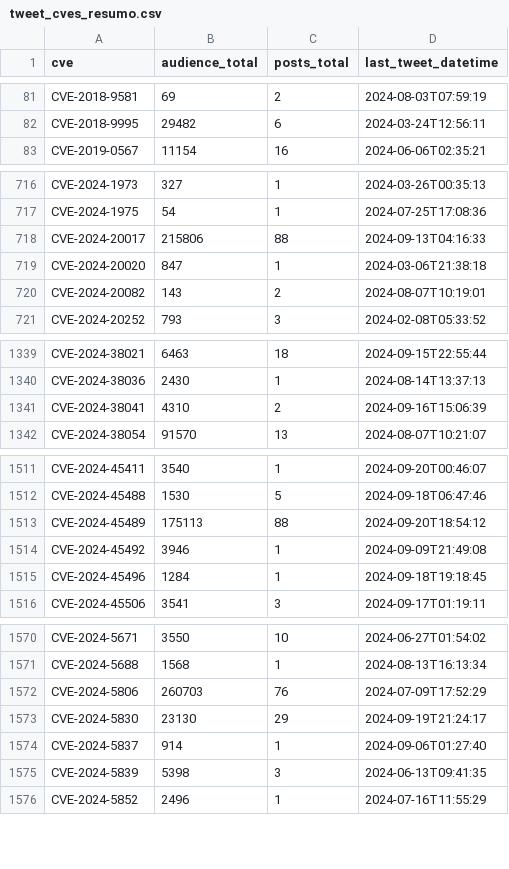
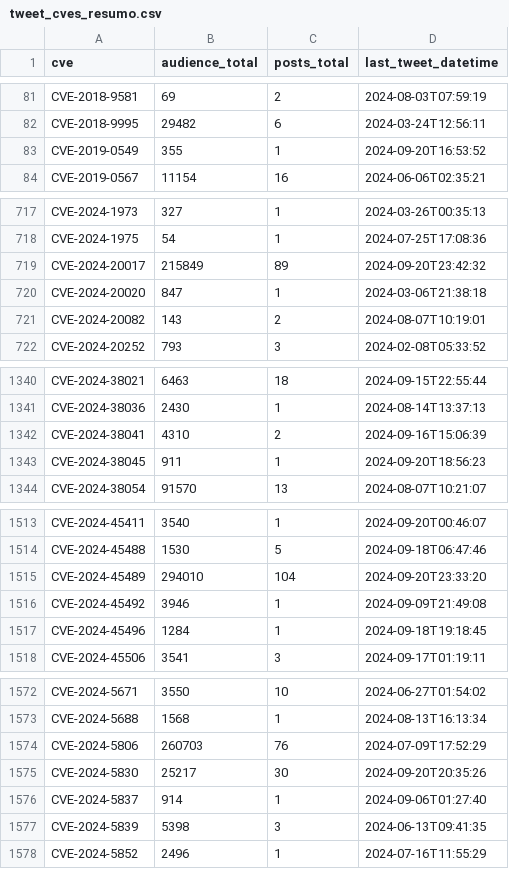
Before and after one commit to cristianovisk/cves_data_intelligence, a CSV file: social_media/x/tweet_cves_resumo.csv, drawn as a sheet; only a part is shown, gaps mark what is left out.

Commit message:
New Tweets Addeds

```diff
--- a/social_media/x/tweet_cves_resumo.csv
+++ b/social_media/x/tweet_cves_resumo.csv
@@ -82,2 +82,3 @@ CVE-2018-9581,69,2,2024-08-03T07:59:19
 CVE-2018-9995,29482,6,2024-03-24T12:56:11
+CVE-2019-0549,355,1,2024-09-20T16:53:52
 CVE-2019-0567,11154,16,2024-06-06T02:35:21
@@ -717,3 +718,3 @@ CVE-2024-1973,327,1,2024-03-26T00:35:13
 CVE-2024-1975,54,1,2024-07-25T17:08:36
-CVE-2024-20017,215806,88,2024-09-13T04:16:33
+CVE-2024-20017,215849,89,2024-09-20T23:42:32
 CVE-2024-20020,847,1,2024-03-06T21:38:18
@@ -1341,2 +1342,3 @@ CVE-2024-38036,2430,1,2024-08-14T13:37:13
 CVE-2024-38041,4310,2,2024-09-16T15:06:39
+CVE-2024-38045,911,1,2024-09-20T18:56:23
 CVE-2024-38054,91570,13,2024-08-07T10:21:07
@@ -1512,3 +1514,3 @@ CVE-2024-45411,3540,1,2024-09-20T00:46:07
 CVE-2024-45488,1530,5,2024-09-18T06:47:46
-CVE-2024-45489,175113,88,2024-09-20T18:54:12
+CVE-2024-45489,294010,104,2024-09-20T23:33:20
 CVE-2024-45492,3946,1,2024-09-09T21:49:08
@@ -1572,3 +1574,3 @@ CVE-2024-5688,1568,1,2024-08-13T16:13:34
 CVE-2024-5806,260703,76,2024-07-09T17:52:29
-CVE-2024-5830,23130,29,2024-09-19T21:24:17
+CVE-2024-5830,25217,30,2024-09-20T20:35:26
 CVE-2024-5837,914,1,2024-09-06T01:27:40
```
Also changed, not shown: 5 other files.
